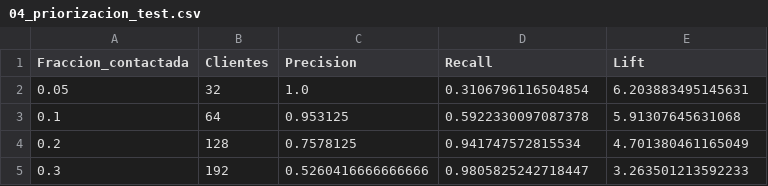
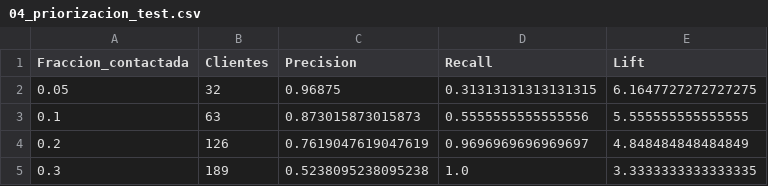
Before and after one commit to Juanjo1414/prediccion-abandono-clientes, a CSV file: resultados/04_priorizacion_test.csv, drawn as a sheet.

```diff
--- a/resultados/04_priorizacion_test.csv
+++ b/resultados/04_priorizacion_test.csv
@@ -1,5 +1,5 @@
 Fraccion_contactada,Clientes,Precision,Recall,Lift
-0.05,32,1.0,0.3106796116504854,6.203883495145631
-0.1,64,0.953125,0.5922330097087378,5.91307645631068
-0.2,128,0.7578125,0.941747572815534,4.701380461165049
-0.3,192,0.5260416666666666,0.9805825242718447,3.263501213592233
+0.05,32,0.96875,0.31313131313131315,6.1647727272727275
+0.1,63,0.873015873015873,0.5555555555555556,5.555555555555555
+0.2,126,0.7619047619047619,0.9696969696969697,4.848484848484849
+0.3,189,0.5238095238095238,1.0,3.3333333333333335
```
Also changed, not shown: resultados/01_phik_train.csv, resultados/02_comparacion_seleccion.csv, 28 other files.
